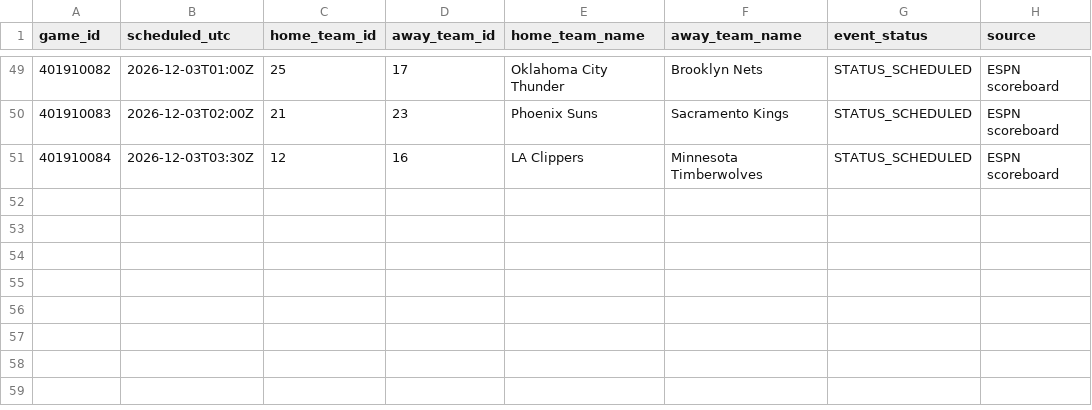
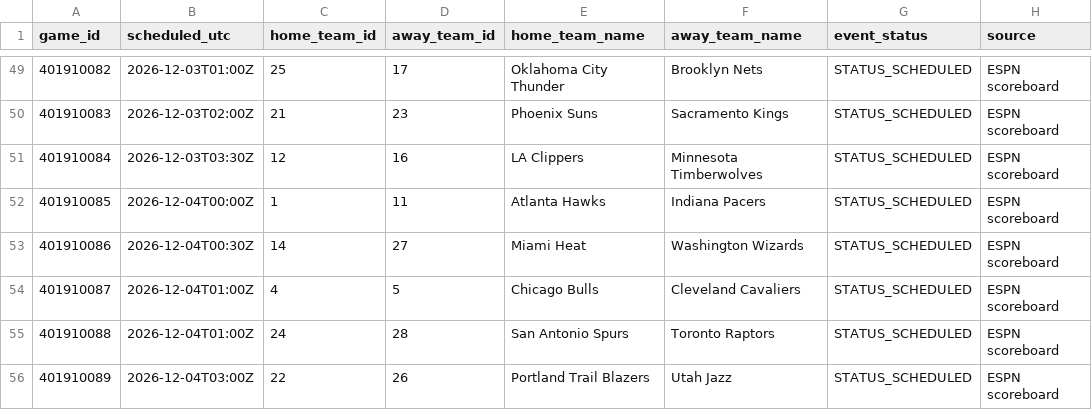
Before and after one commit to deucetg/NBA-lockbox-reseasrch, a CSV file: research_exports/upcoming_schedule_verified.csv, drawn as a sheet; only a part is shown, gaps mark what is left out; the diff names each change by its address in the sheet, - before the commit and + after, or states it on an @@ line.

```diff
--- a/research_exports/upcoming_schedule_verified.csv
+++ b/research_exports/upcoming_schedule_verified.csv
+row 52: 401910085 | 2026-12-04T00:00Z | 1 | 11 | Atlanta Hawks | Indiana Pacers | STATUS_SCHEDULED | ESPN scoreboard
+row 53: 401910086 | 2026-12-04T00:30Z | 14 | 27 | Miami Heat | Washington Wizards | STATUS_SCHEDULED | ESPN scoreboard
+row 54: 401910087 | 2026-12-04T01:00Z | 4 | 5 | Chicago Bulls | Cleveland Cavaliers | STATUS_SCHEDULED | ESPN scoreboard
+row 55: 401910088 | 2026-12-04T01:00Z | 24 | 28 | San Antonio Spurs | Toronto Raptors | STATUS_SCHEDULED | ESPN scoreboard
+row 56: 401910089 | 2026-12-04T03:00Z | 22 | 26 | Portland Trail Blazers | Utah Jazz | STATUS_SCHEDULED | ESPN scoreboard
```
Also changed, not shown: 8 other files.
